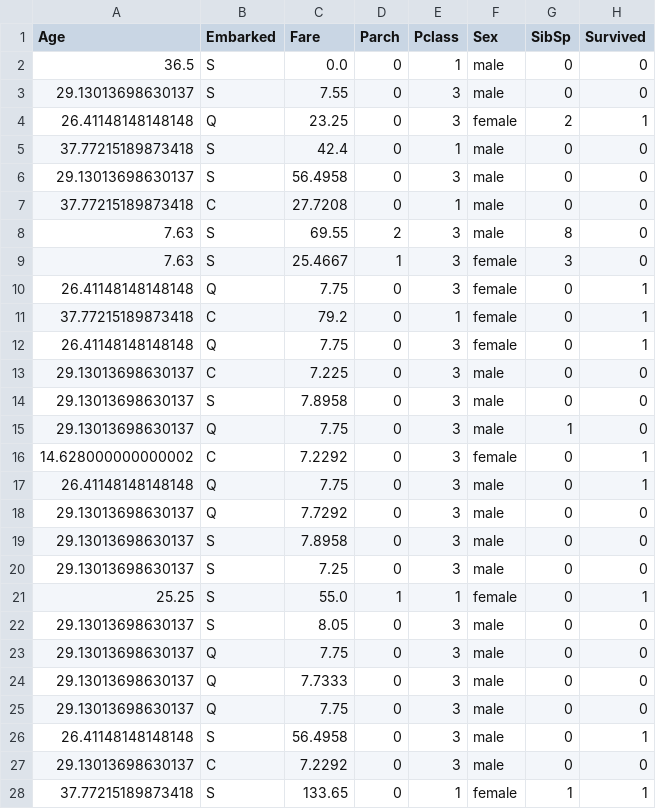
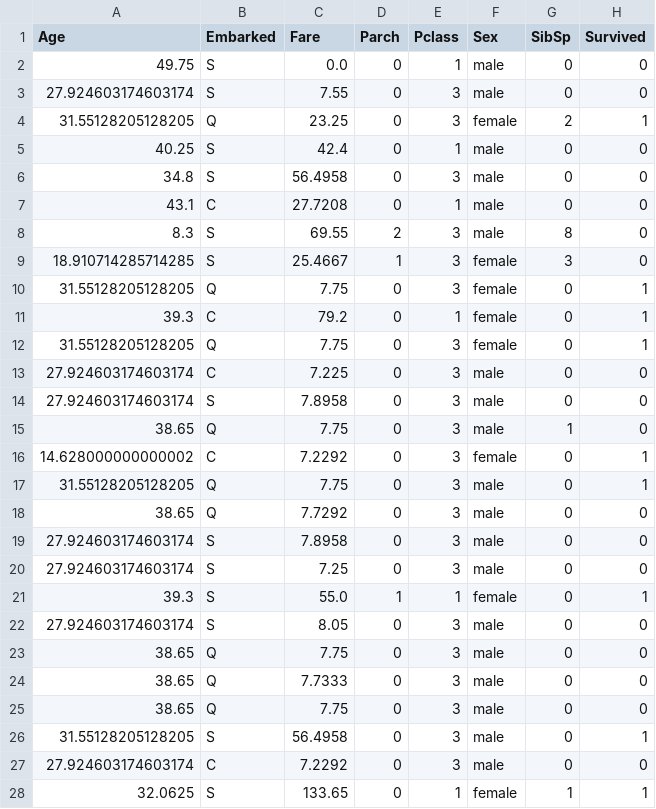
Before and after one commit to DoctorDatah/Titanic-4-ML-Experiments, a CSV file: data/processed/1-processed-imp-ages.csv, drawn as a sheet; only a part is shown; the diff covers the shown part only.

Commit message:
Update Missing Value Immutation

```diff
--- a/data/processed/1-processed-imp-ages.csv
+++ b/data/processed/1-processed-imp-ages.csv
@@ -1,28 +1,28 @@
 Age,Embarked,Fare,Parch,Pclass,Sex,SibSp,Survived
-36.5,S,0.0,0,1,male,0,0
-29.13013698630137,S,7.55,0,3,male,0,0
-26.41148148148148,Q,23.25,0,3,female,2,1
-37.77215189873418,S,42.4,0,1,male,0,0
-29.13013698630137,S,56.4958,0,3,male,0,0
-37.77215189873418,C,27.7208,0,1,male,0,0
-7.63,S,69.55,2,3,male,8,0
-7.63,S,25.4667,1,3,female,3,0
-26.41148148148148,Q,7.75,0,3,female,0,1
-37.77215189873418,C,79.2,0,1,female,0,1
-26.41148148148148,Q,7.75,0,3,female,0,1
-29.13013698630137,C,7.225,0,3,male,0,0
-29.13013698630137,S,7.8958,0,3,male,0,0
-29.13013698630137,Q,7.75,0,3,male,1,0
+49.75,S,0.0,0,1,male,0,0
+27.924603174603174,S,7.55,0,3,male,0,0
+31.55128205128205,Q,23.25,0,3,female,2,1
+40.25,S,42.4,0,1,male,0,0
+34.8,S,56.4958,0,3,male,0,0
+43.1,C,27.7208,0,1,male,0,0
+8.3,S,69.55,2,3,male,8,0
+18.910714285714285,S,25.4667,1,3,female,3,0
+31.55128205128205,Q,7.75,0,3,female,0,1
+39.3,C,79.2,0,1,female,0,1
+31.55128205128205,Q,7.75,0,3,female,0,1
+27.924603174603174,C,7.225,0,3,male,0,0
+27.924603174603174,S,7.8958,0,3,male,0,0
+38.65,Q,7.75,0,3,male,1,0
 14.628000000000002,C,7.2292,0,3,female,0,1
-26.41148148148148,Q,7.75,0,3,male,0,1
-29.13013698630137,Q,7.7292,0,3,male,0,0
-29.13013698630137,S,7.8958,0,3,male,0,0
-29.13013698630137,S,7.25,0,3,male,0,0
-25.25,S,55.0,1,1,female,0,1
-29.13013698630137,S,8.05,0,3,male,0,0
-29.13013698630137,Q,7.75,0,3,male,0,0
-29.13013698630137,Q,7.7333,0,3,male,0,0
-29.13013698630137,Q,7.75,0,3,male,0,0
-26.41148148148148,S,56.4958,0,3,male,0,1
-29.13013698630137,C,7.2292,0,3,male,0,0
-37.77215189873418,S,133.65,0,1,female,1,1
+31.55128205128205,Q,7.75,0,3,male,0,1
+38.65,Q,7.7292,0,3,male,0,0
+27.924603174603174,S,7.8958,0,3,male,0,0
+27.924603174603174,S,7.25,0,3,male,0,0
+39.3,S,55.0,1,1,female,0,1
+27.924603174603174,S,8.05,0,3,male,0,0
+38.65,Q,7.75,0,3,male,0,0
+38.65,Q,7.7333,0,3,male,0,0
+38.65,Q,7.75,0,3,male,0,0
+31.55128205128205,S,56.4958,0,3,male,0,1
+27.924603174603174,C,7.2292,0,3,male,0,0
+32.0625,S,133.65,0,1,female,1,1
```
Also changed, not shown: 107 edited cells elsewhere in this file, 1 other file.
